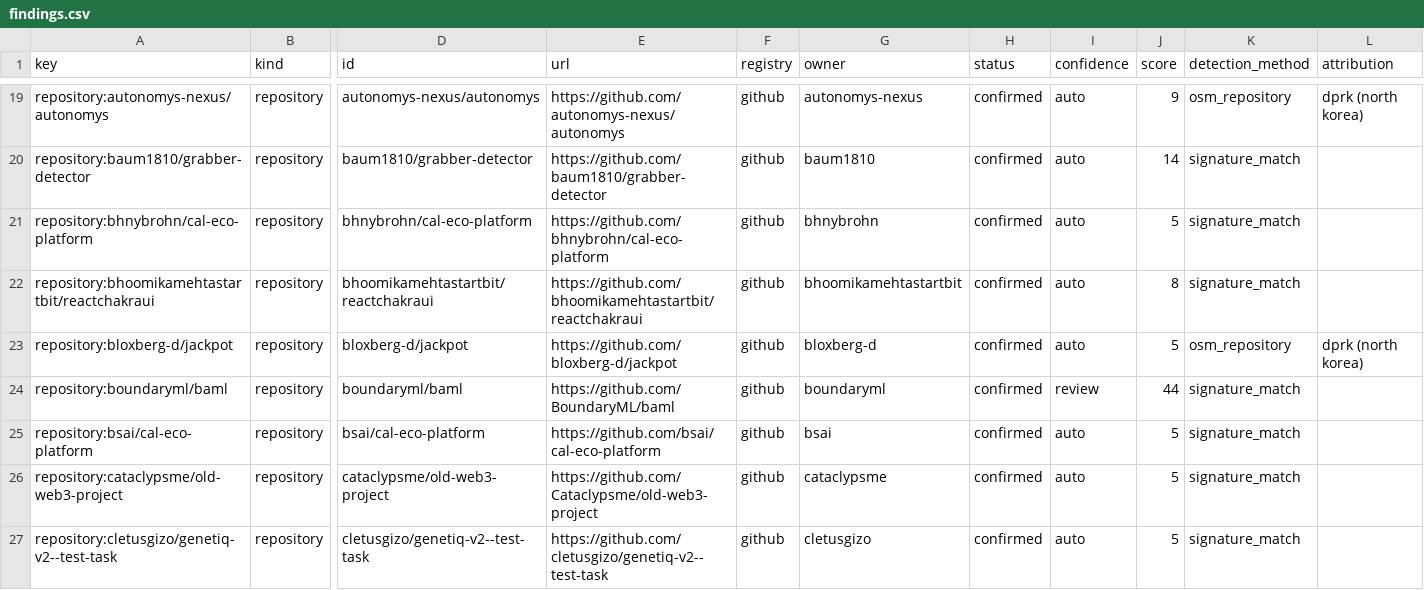
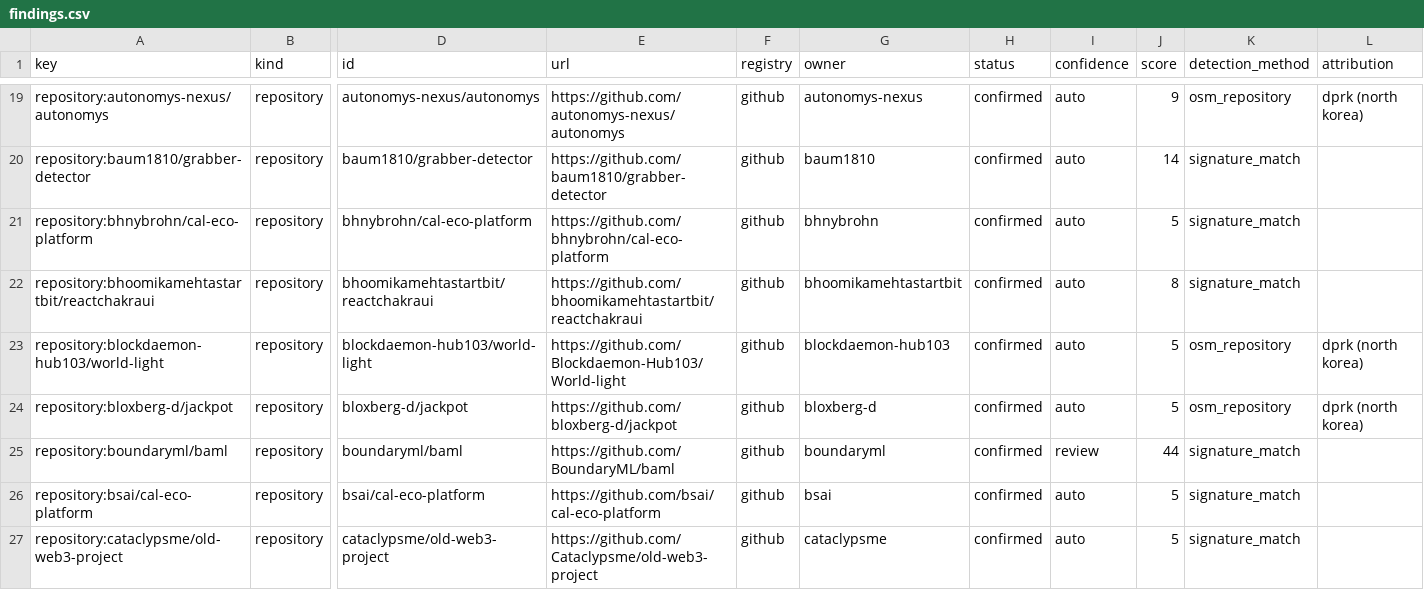
Before and after one commit to OpenSource-For-Freedom/git_warden, a CSV file: evidence/findings.csv, drawn as a sheet; only a part is shown, gaps mark what is left out; the shorter side is filled out with more unchanged rows; rows hold the shown columns only; the diff names each change by its address in the sheet, - before the commit and + after, or states it on an @@ line.

```diff
--- a/evidence/findings.csv
+++ b/evidence/findings.csv
+row 23: repository:blockdaemon-hub103/world-light | repository | blockdaemon-hub103/world-light | https://github.com/Blockdaemon-Hub103/World-light | github | blockdaemon-hub103 | confirmed | auto | 5 | osm_repository | dprk (north korea)
```
Also changed, not shown: evidence/containers.csv, 1 other file.
